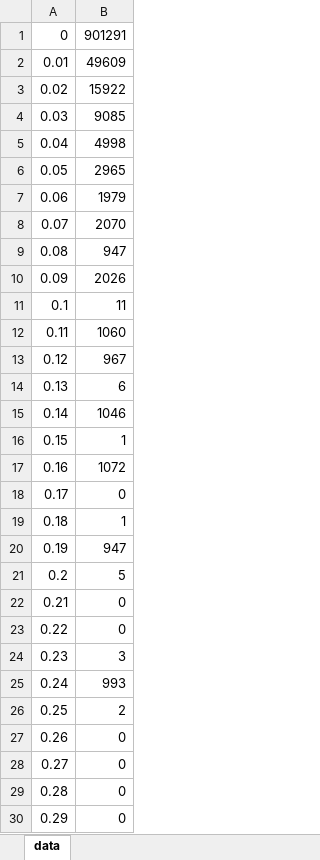
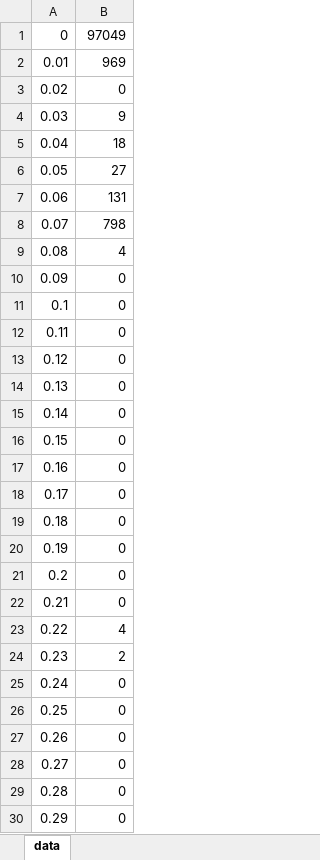
Before and after one commit to ksil0Q/chain-fractions-project, an Excel workbook: project/test.xlsx, sheet data, drawn as a sheet; only a part is shown; values as stored, in another font and other column widths than the file's, no borders; charts and pictures not drawn; the diff covers the shown part only; the diff names each change by its address in the sheet, - before the commit and + after, or states it on an @@ line.

```diff
--- a/project/test.xlsx (sheet data)
+++ b/project/test.xlsx (sheet data)
-B1: 901291
+B1: 97049
-B2: 49609
+B2: 969
-B3: 15922
+B3: 0
-B4: 9085
+B4: 9
-B5: 4998
+B5: 18
-B6: 2965
+B6: 27
-B7: 1979
+B7: 131
-B8: 2070
+B8: 798
-B9: 947
+B9: 4
-B10: 2026
+B10: 0
-B11: 11
+B11: 0
-B12: 1060
+B12: 0
-B13: 967
+B13: 0
-B14: 6
+B14: 0
-B15: 1046
+B15: 0
-B16: 1
+B16: 0
-B17: 1072
+B17: 0
-B19: 1
+B19: 0
-B20: 947
+B20: 0
-B21: 5
+B21: 0
-B23: 0
+B23: 4
-B24: 3
+B24: 2
-B25: 993
+B25: 0
-B26: 2
+B26: 0
```
Also changed, not shown: 47 edited cells elsewhere in this sheet, charts or pictures, 5 other files.
